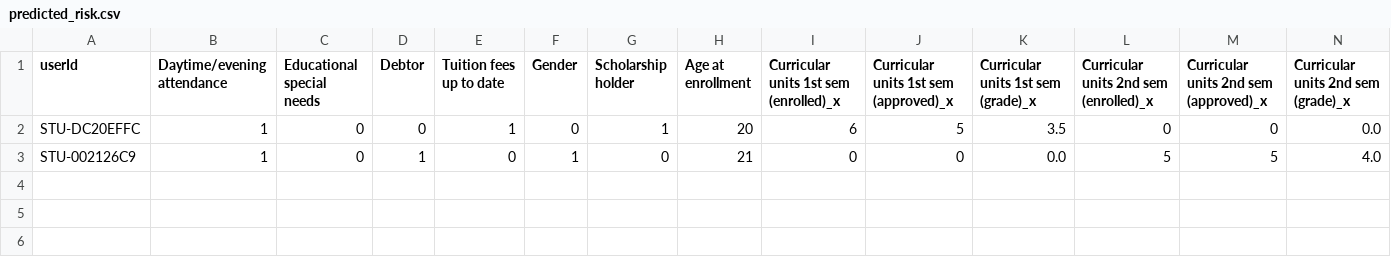
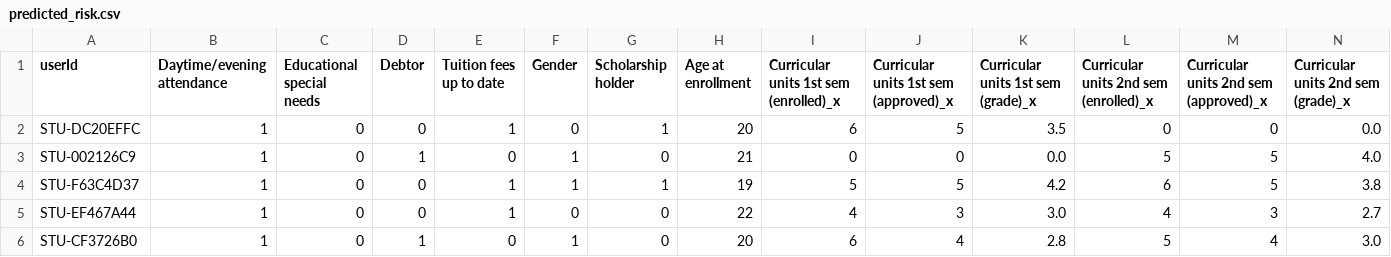
Before and after one commit to pradnyeshbhalekar/dropout-backend, a CSV file: predicted_risk.csv, drawn as a sheet; only a part is shown; rows hold the shown columns only; the diff names each change by its address in the sheet, - before the commit and + after, or states it on an @@ line.

```diff
--- a/predicted_risk.csv
+++ b/predicted_risk.csv
+row 4: STU-F63C4D37 | 1 | 0 | 0 | 1 | 1 | 1 | 19 | 5 | 5 | 4.2 | 6 | 5 | 3.8
+row 5: STU-EF467A44 | 1 | 0 | 0 | 1 | 0 | 0 | 22 | 4 | 3 | 3.0 | 4 | 3 | 2.7
+row 6: STU-CF3726B0 | 1 | 0 | 1 | 0 | 1 | 0 | 20 | 6 | 4 | 2.8 | 5 | 4 | 3.0
```
Also changed, not shown: test_files/students.csv, 18 other files.
